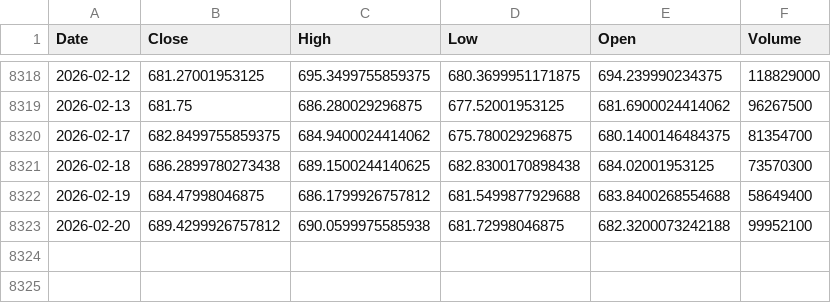
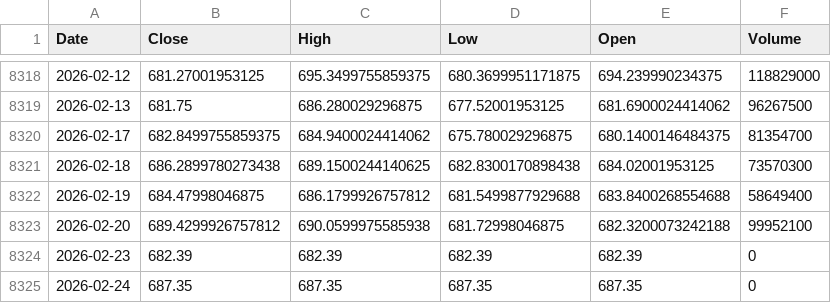
Before and after one commit to kittycapital/spy-valuation, a CSV file: data/SPY.csv, drawn as a sheet; only a part is shown, gaps mark what is left out; the diff names each change by its address in the sheet, - before the commit and + after, or states it on an @@ line.

```diff
--- a/data/SPY.csv
+++ b/data/SPY.csv
+row 8324: 2026-02-23 | 682.39 | 682.39 | 682.39 | 682.39 | 0
+row 8325: 2026-02-24 | 687.35 | 687.35 | 687.35 | 687.35 | 0
```
Also changed, not shown: 1 other file.
